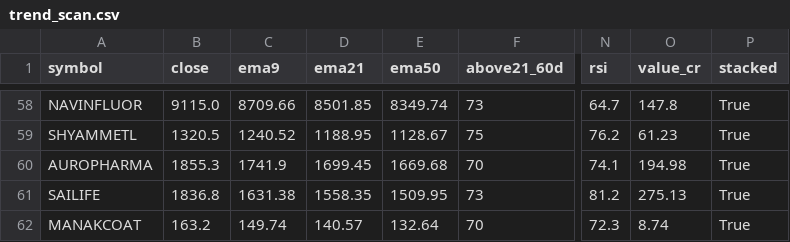
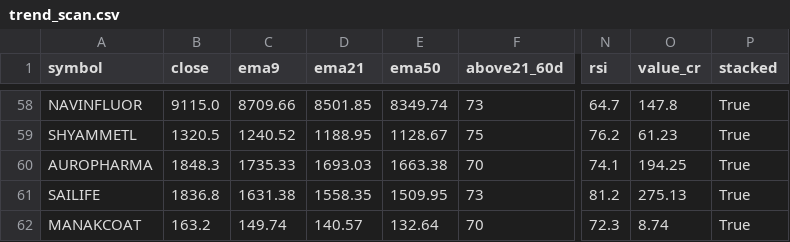
Before and after one commit to drsinghap81/blank-app, a CSV file: data/scan/trend_scan.csv, drawn as a sheet; only a part is shown, gaps mark what is left out; the diff names each change by its address in the sheet, - before the commit and + after, or states it on an @@ line.

```diff
--- a/data/scan/trend_scan.csv
+++ b/data/scan/trend_scan.csv
-B60 (close): 1855.3
+B60 (close): 1848.3
-C60 (ema9): 1741.9
+C60 (ema9): 1735.33
-D60 (ema21): 1699.45
+D60 (ema21): 1693.03
-E60 (ema50): 1669.68
+E60 (ema50): 1663.38
-O60 (value_cr): 194.98
+O60 (value_cr): 194.25
```
Also changed, not shown: data/scan/early.csv, 7 other files.
